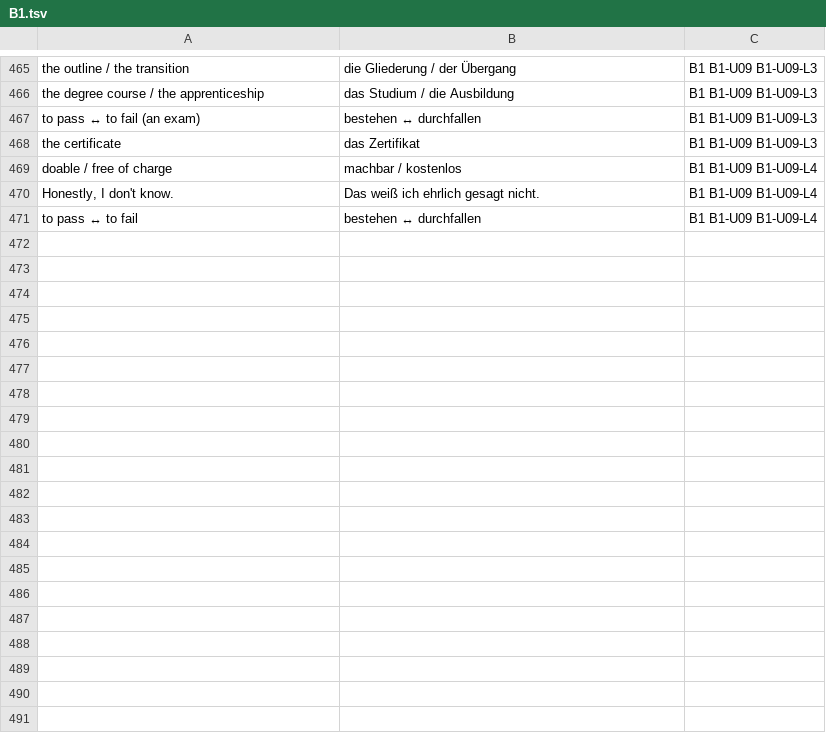
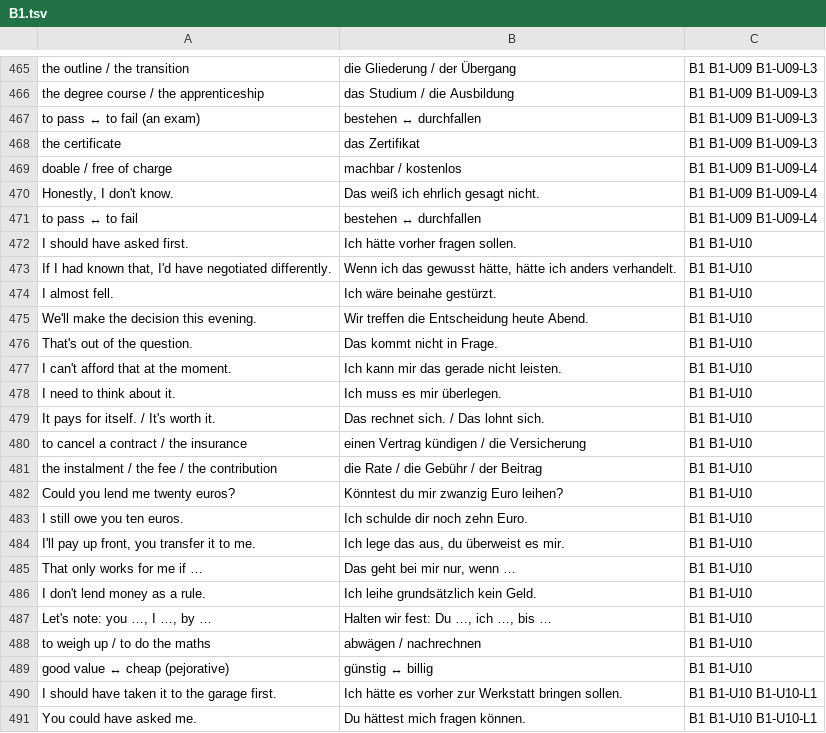
Before and after one commit to erhanozturk2018-maker/Deutsch, a TSV file: GERMAN_LEARNING_PLAN/Resources/Anki/B1.tsv, drawn as a sheet; only a part is shown, gaps mark what is left out; the diff covers the shown part only.

Commit message:
M7 WP2: B1-U10 Geld & Entscheidungen, validation V-036
Konjunktiv II der Vergangenheit (hätte/wäre + Partizip II, hätte ... sollen
mit Ersatzinfinitiv), Entscheiden und Geld im Alltag, Aushandeln und Ablehnen
in drei Stärken. Enthält die erste Sprachmittlungsaufgabe des Kurses (CP-001).

226 Dateien / 0 Strukturprobleme, 2808 Links / 0 defekt, 0 geplant,
Anki B1 516 Karten.

```diff
--- a/GERMAN_LEARNING_PLAN/Resources/Anki/B1.tsv
+++ b/GERMAN_LEARNING_PLAN/Resources/Anki/B1.tsv
@@ -471 +471,21 @@ Honestly, I don't know.	Das weiß ich ehrlich gesagt nicht.	B1 B1-U09 B1-U09-L4
 to pass ↔ to fail	bestehen ↔ durchfallen	B1 B1-U09 B1-U09-L4
+I should have asked first.	Ich hätte vorher fragen sollen.	B1 B1-U10
+If I had known that, I'd have negotiated differently.	Wenn ich das gewusst hätte, hätte ich anders verhandelt.	B1 B1-U10
+I almost fell.	Ich wäre beinahe gestürzt.	B1 B1-U10
+We'll make the decision this evening.	Wir treffen die Entscheidung heute Abend.	B1 B1-U10
+That's out of the question.	Das kommt nicht in Frage.	B1 B1-U10
+I can't afford that at the moment.	Ich kann mir das gerade nicht leisten.	B1 B1-U10
+I need to think about it.	Ich muss es mir überlegen.	B1 B1-U10
+It pays for itself. / It's worth it.	Das rechnet sich. / Das lohnt sich.	B1 B1-U10
+to cancel a contract / the insurance	einen Vertrag kündigen / die Versicherung	B1 B1-U10
+the instalment / the fee / the contribution	die Rate / die Gebühr / der Beitrag	B1 B1-U10
+Could you lend me twenty euros?	Könntest du mir zwanzig Euro leihen?	B1 B1-U10
+I still owe you ten euros.	Ich schulde dir noch zehn Euro.	B1 B1-U10
+I'll pay up front, you transfer it to me.	Ich lege das aus, du überweist es mir.	B1 B1-U10
+That only works for me if …	Das geht bei mir nur, wenn …	B1 B1-U10
+I don't lend money as a rule.	Ich leihe grundsätzlich kein Geld.	B1 B1-U10
+Let's note: you …, I …, by …	Halten wir fest: Du …, ich …, bis …	B1 B1-U10
+to weigh up / to do the maths	abwägen / nachrechnen	B1 B1-U10
+good value ↔ cheap (pejorative)	günstig ↔ billig	B1 B1-U10
+I should have taken it to the garage first.	Ich hätte es vorher zur Werkstatt bringen sollen.	B1 B1-U10 B1-U10-L1
+You could have asked me.	Du hättest mich fragen können.	B1 B1-U10 B1-U10-L1
```
Also changed, not shown: 29 added rows elsewhere in this file, 15 other files.
